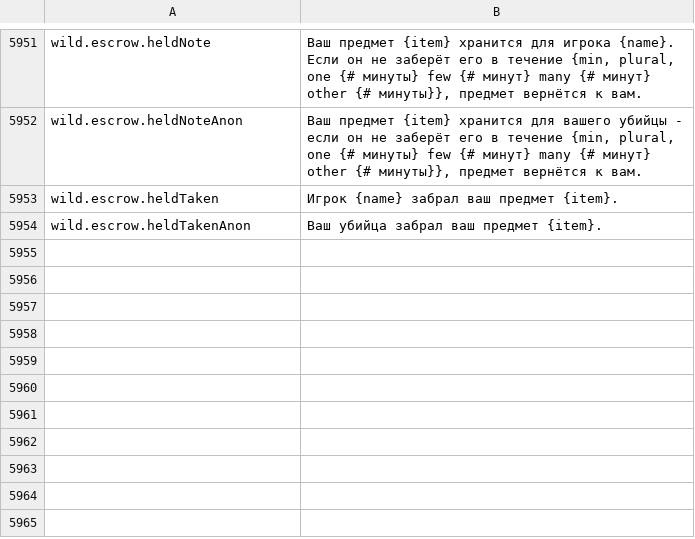
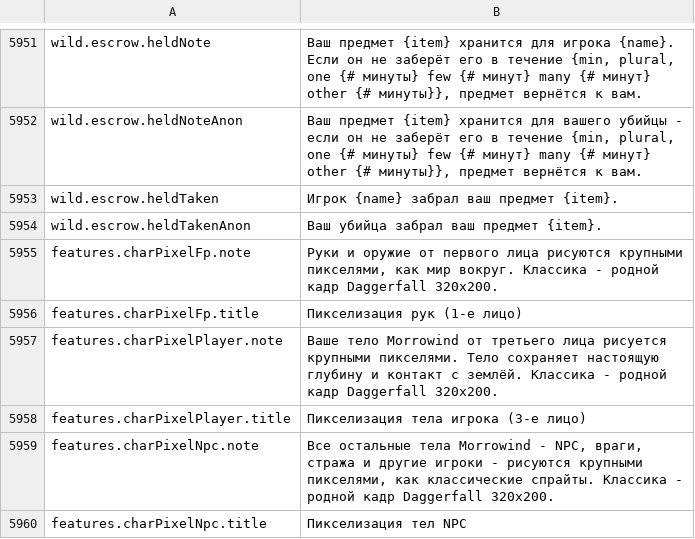
Before and after one commit to principialnostb/daggerfall-js-source, a CSV file: locales/ru/Port_Strings.csv, drawn as a sheet; only a part is shown, gaps mark what is left out.

```diff
--- a/locales/ru/Port_Strings.csv
+++ b/locales/ru/Port_Strings.csv
@@ -5956 +5956,7 @@ wild.escrow.heldTaken,"Игрок {name} забрал ваш предмет {ite
 wild.escrow.heldTakenAnon,"Ваш убийца забрал ваш предмет {item}."
+features.charPixelFp.note,"Руки и оружие от первого лица рисуются крупными пикселями, как мир вокруг. Классика - родной кадр Daggerfall 320x200."
+features.charPixelFp.title,"Пикселизация рук (1-е лицо)"
+features.charPixelPlayer.note,"Ваше тело Morrowind от третьего лица рисуется крупными пикселями. Тело сохраняет настоящую глубину и контакт с землёй. Классика - родной кадр Daggerfall 320x200."
+features.charPixelPlayer.title,"Пикселизация тела игрока (3-е лицо)"
+features.charPixelNpc.note,"Все остальные тела Morrowind - NPC, враги, стража и другие игроки - рисуются крупными пикселями, как классические спрайты. Классика - родной кадр Daggerfall 320x200."
+features.charPixelNpc.title,"Пикселизация тел NPC"
```
Also changed, not shown: 23 other files.
